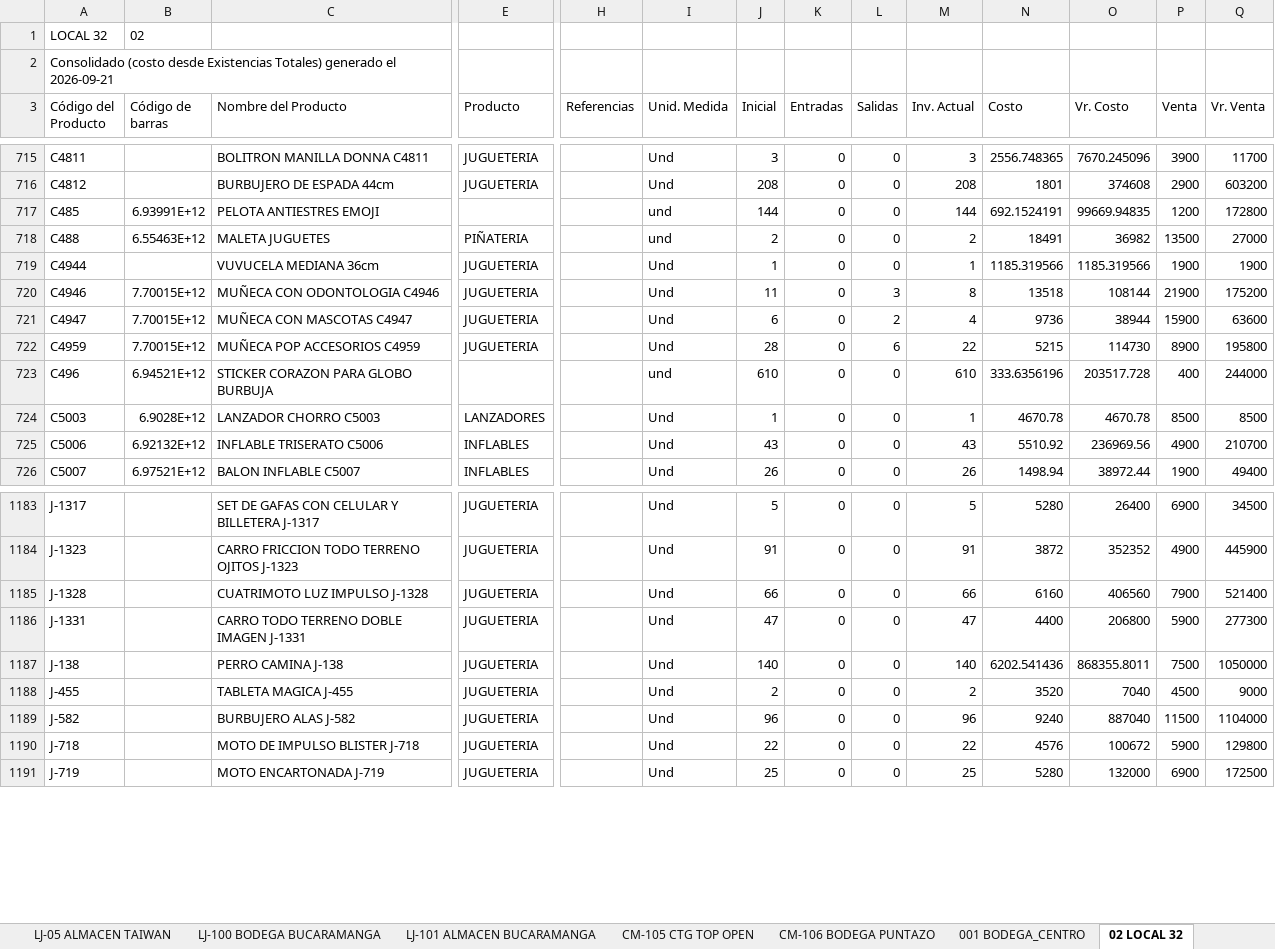
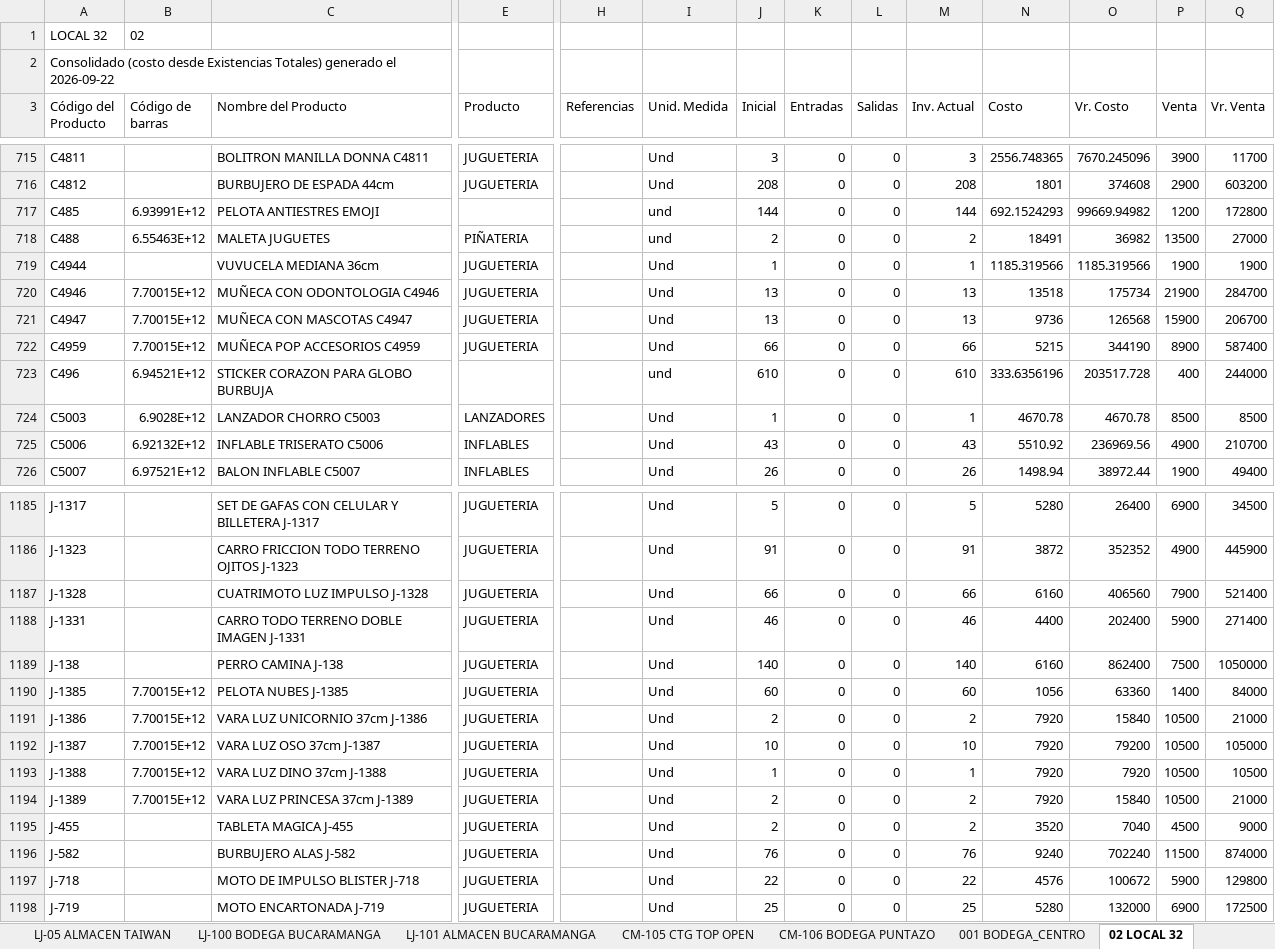
Before and after one commit to jeicardu03/vsummer-dashboard-toys, an Excel workbook: consolidado.xlsx, sheet 02 LOCAL 32, drawn as a sheet; only a part is shown, gaps mark what is left out; values as stored, in another font and other column widths than the file's, no borders; addresses are those after the commit; rows hold the shown columns only; the diff covers the shown part only; the diff names each change by its address in the sheet, - before the commit and + after, or states it on an @@ line.

Commit message:
Actualizacion diaria del dashboard de inventarios

```diff
--- a/consolidado.xlsx (sheet 02 LOCAL 32)
+++ b/consolidado.xlsx (sheet 02 LOCAL 32)
-A2 (Código del Producto): …generado el 2026-09-21
+A2 (Código del Producto): …generado el 2026-09-22
-N717 (Costo): 692.1524191
+N717 (Costo): 692.1524293
-O717 (Vr. Costo): 99669.94835
+O717 (Vr. Costo): 99669.94982
-J720 (Inicial): 11
+J720 (Inicial): 13
-L720 (Salidas): 3
+L720 (Salidas): 0
-M720 (Inv. Actual): 8
+M720 (Inv. Actual): 13
-O720 (Vr. Costo): 108144
+O720 (Vr. Costo): 175734
-Q720 (Vr. Venta): 175200
+Q720 (Vr. Venta): 284700
-J721 (Inicial): 6
+J721 (Inicial): 13
-L721 (Salidas): 2
+L721 (Salidas): 0
-M721 (Inv. Actual): 4
+M721 (Inv. Actual): 13
-O721 (Vr. Costo): 38944
+O721 (Vr. Costo): 126568
-Q721 (Vr. Venta): 63600
+Q721 (Vr. Venta): 206700
-J722 (Inicial): 28
+J722 (Inicial): 66
-L722 (Salidas): 6
+L722 (Salidas): 0
-M722 (Inv. Actual): 22
+M722 (Inv. Actual): 66
-O722 (Vr. Costo): 114730
+O722 (Vr. Costo): 344190
-Q722 (Vr. Venta): 195800
+Q722 (Vr. Venta): 587400
-J1188 (Inicial): 47
+J1188 (Inicial): 46
-M1188 (Inv. Actual): 47
+M1188 (Inv. Actual): 46
-O1188 (Vr. Costo): 206800
+O1188 (Vr. Costo): 202400
-Q1188 (Vr. Venta): 277300
+Q1188 (Vr. Venta): 271400
-N1189 (Costo): 6202.541436
+N1189 (Costo): 6160
-O1189 (Vr. Costo): 868355.8011
+O1189 (Vr. Costo): 862400
+row 1190: J-1385 | 7.70015E+12 | PELOTA NUBES J-1385 | JUGUETERIA |  | Und | 60 | 0 | 0 | 60 | 1056 | 63360 | 1400 | 84000
+row 1191: J-1386 | 7.70015E+12 | VARA LUZ UNICORNIO 37cm J-1386 | JUGUETERIA |  | Und | 2 | 0 | 0 | 2 | 7920 | 15840 | 10500 | 21000
+row 1192: J-1387 | 7.70015E+12 | VARA LUZ OSO 37cm J-1387 | JUGUETERIA |  | Und | 10 | 0 | 0 | 10 | 7920 | 79200 | 10500 | 105000
+row 1193: J-1388 | 7.70015E+12 | VARA LUZ DINO 37cm J-1388 | JUGUETERIA |  | Und | 1 | 0 | 0 | 1 | 7920 | 7920 | 10500 | 10500
+row 1194: J-1389 | 7.70015E+12 | VARA LUZ PRINCESA 37cm J-1389 | JUGUETERIA |  | Und | 2 | 0 | 0 | 2 | 7920 | 15840 | 10500 | 21000
-J1196 (Inicial): 96
+J1196 (Inicial): 76
-M1196 (Inv. Actual): 96
+M1196 (Inv. Actual): 76
-O1196 (Vr. Costo): 887040
+O1196 (Vr. Costo): 702240
-Q1196 (Vr. Venta): 1104000
+Q1196 (Vr. Venta): 874000
```
Also changed, not shown: 2 added rows, 1 removed row and 361 edited cells elsewhere in this sheet, sheet LJ-101 ALMACEN BUCARAMANGA, sheet LJ-05 ALMACEN TAIWAN, sheet CM-02 BOGOTA GRAN MANZANA, sheet CM-105 CTG TOP OPEN, sheet LJ-100 BODEGA BUCARAMANGA, sheet 001 BODEGA_CENTRO, 4 more sheets, bodegas/CM-02.xlsx, bodegas/CM-105.xlsx, 12 other files.
